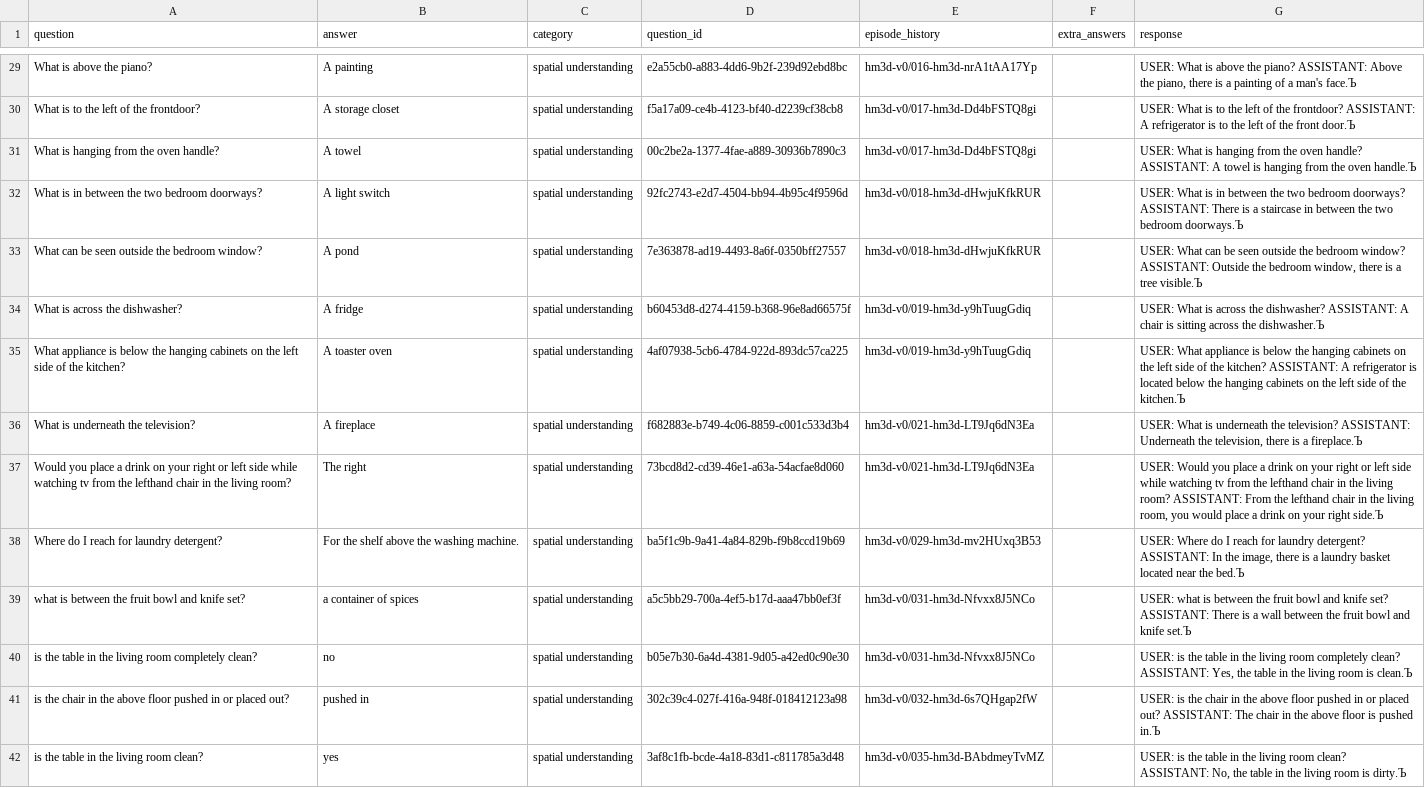
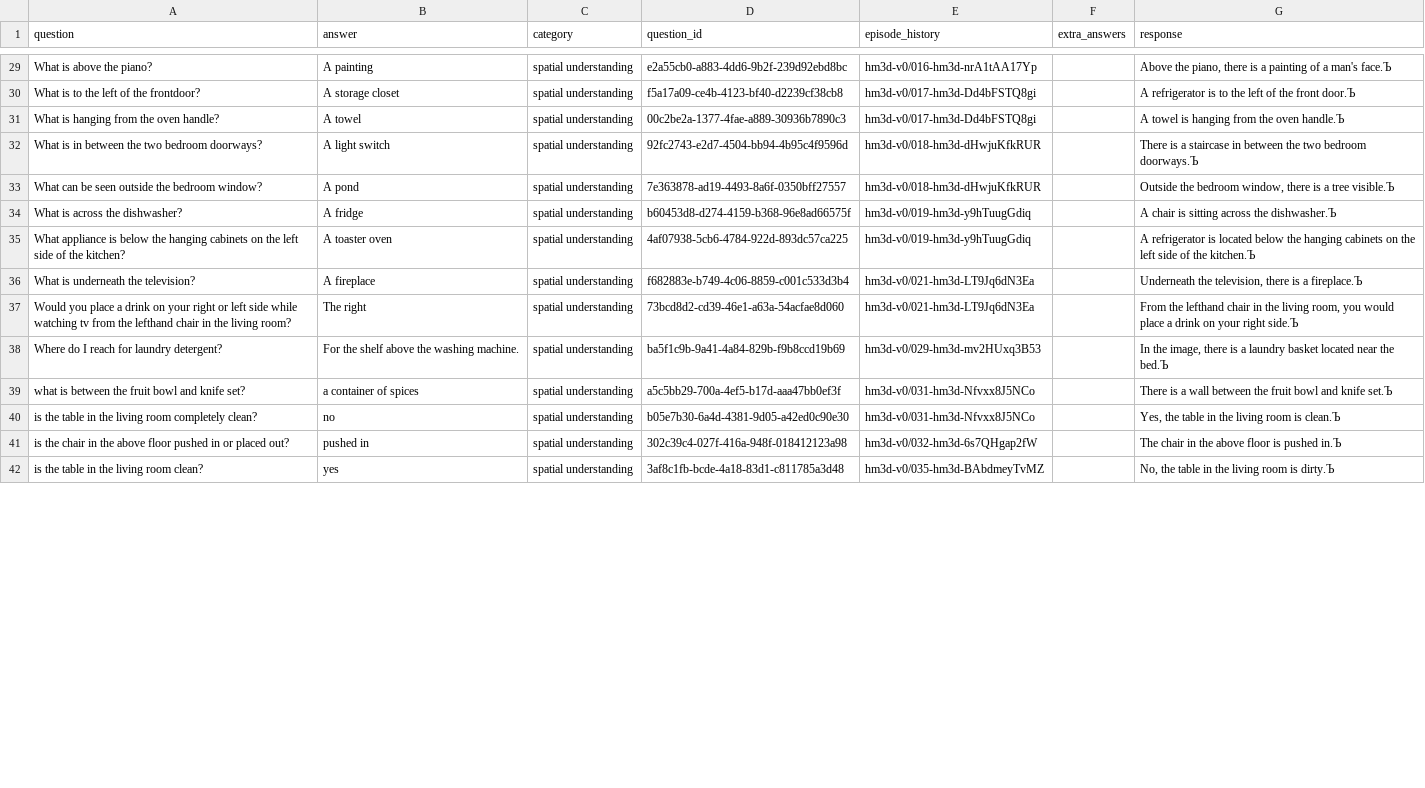
Before and after one commit to bridgetleonard2/open-eqa, a CSV file: spatial_hm3d_responses.csv, drawn as a sheet; only a part is shown, gaps mark what is left out; the diff covers the shown part only; the diff names each change by its address in the sheet, - before the commit and + after, or states it on an @@ line.

Commit message:
score responses with LLM

```diff
--- a/spatial_hm3d_responses.csv
+++ b/spatial_hm3d_responses.csv
-G29 (response): USER: What is above the piano? ASSISTANT: Above the…
+G29 (response): Above the…
-G30 (response): USER: What is to the left of the frontdoor? ASSISTANT: A refrigerator…
+G30 (response): A refrigerator…
-G31 (response): USER: What is hanging from the oven handle? ASSISTANT: A towel…
+G31 (response): A towel…
-G32 (response): USER: What is in between the two bedroom doorways? ASSISTANT: There is…
+G32 (response): There is…
-G33 (response): USER: What can be seen outside the bedroom window? ASSISTANT: Outside the…
+G33 (response): Outside the…
-G34 (response): USER: What is across the dishwasher? ASSISTANT: A chair…
+G34 (response): A chair…
-G35 (response): USER: What appliance is below the hanging cabinets on the left side of the kitchen? ASSISTANT: A refrigerator…
+G35 (response): A refrigerator…
-G36 (response): USER: What is underneath the television? ASSISTANT: Underneath the…
+G36 (response): Underneath the…
-G37 (response): USER: Would you place a drink on your right or left side while watching tv from the lefthand chair in the living room? ASSISTANT: From the…
+G37 (response): From the…
-G38 (response): USER: Where do I reach for laundry detergent? ASSISTANT: In the…
+G38 (response): In the…
-G39 (response): USER: what is between the fruit bowl and knife set? ASSISTANT: There is…
+G39 (response): There is…
-G40 (response): USER: is the table in the living room completely clean? ASSISTANT: Yes, the…
+G40 (response): Yes, the…
-G41 (response): USER: is the chair in the above floor pushed in or placed out? ASSISTANT: The chair…
+G41 (response): The chair…
-G42 (response): USER: is the table in the living room clean? ASSISTANT: No, the…
+G42 (response): No, the…
```
Also changed, not shown: 55 edited cells elsewhere in this file, 1 other file.
